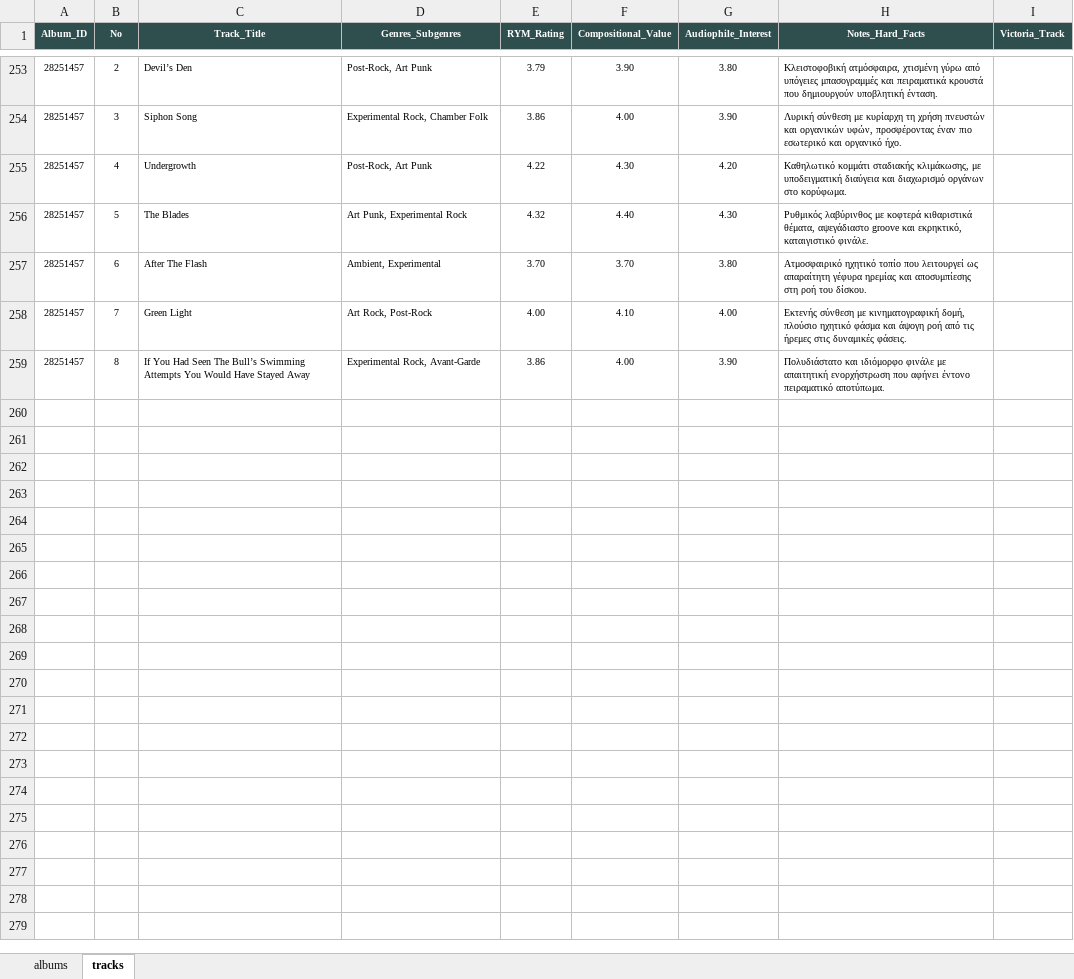
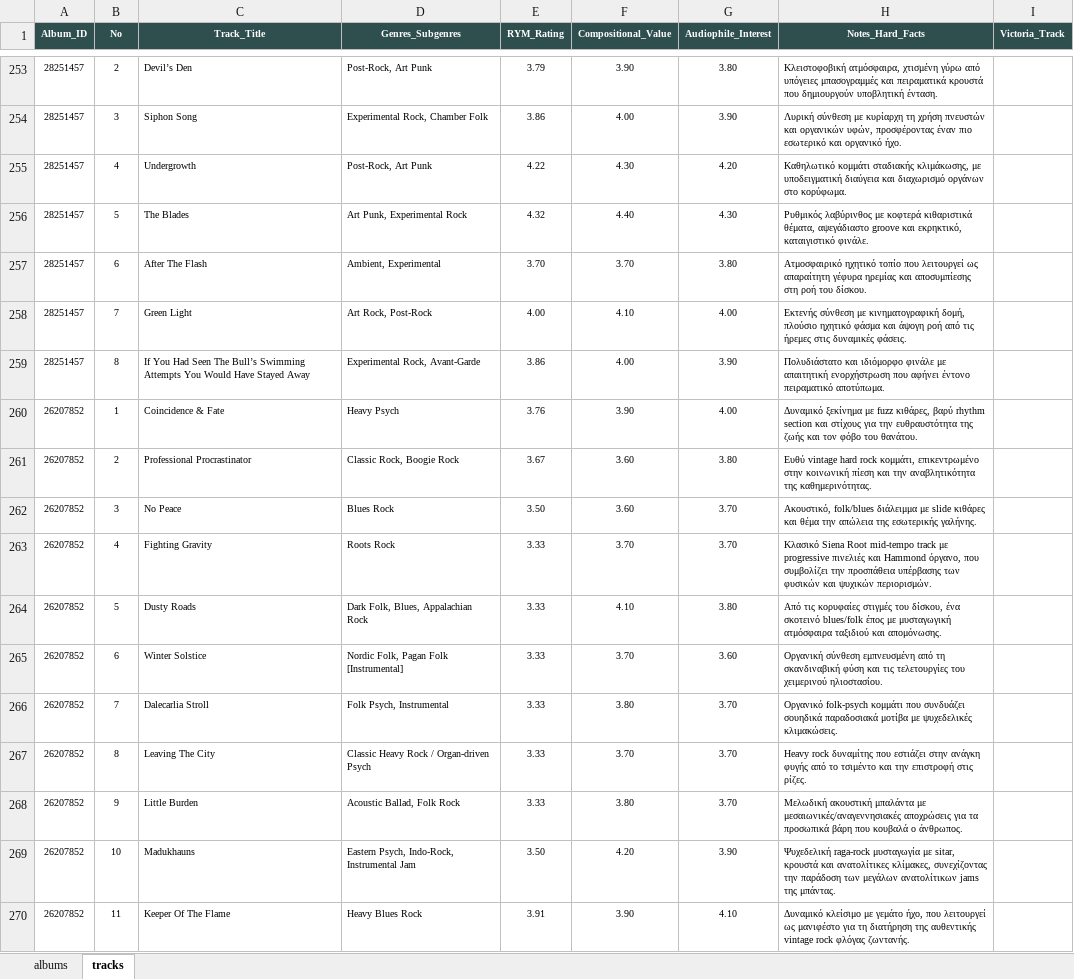
Before and after one commit to blueaegean/music-archive, an Excel workbook: albums_analysis_fixed.xlsx, sheet tracks, drawn as a sheet; only a part is shown, gaps mark what is left out; values as stored, in another font and other column widths than the file's, no borders; the diff names each change by its address in the sheet, - before the commit and + after, or states it on an @@ line.

Commit message:
Add files via upload

```diff
--- a/albums_analysis_fixed.xlsx (sheet tracks)
+++ b/albums_analysis_fixed.xlsx (sheet tracks)
+row 260: 26207852 | 1 | Coincidence & Fate | Heavy Psych | 3.76 | 3.90 | 4.00 | Δυναμικό ξεκίνημα με fuzz κιθάρες, βαρύ rhythm section και στίχους για την ευθραυστότητα της ζωής και τον φόβο του θανάτου.
+row 261: 26207852 | 2 | Professional Procrastinator | Classic Rock, Boogie Rock | 3.67 | 3.60 | 3.80 | Ευθύ vintage hard rock κομμάτι, επικεντρωμένο στην κοινωνική πίεση και την αναβλητικότητα της καθημερινότητας.
+row 262: 26207852 | 3 | No Peace | Blues Rock | 3.50 | 3.60 | 3.70 | Ακουστικό, folk/blues διάλειμμα με slide κιθάρες και θέμα την απώλεια της εσωτερικής γαλήνης.
+row 263: 26207852 | 4 | Fighting Gravity | Roots Rock | 3.33 | 3.70 | 3.70 | Κλασικό Siena Root mid-tempo track με progressive πινελιές και Hammond όργανο, που συμβολίζει την προσπάθεια υπέρβασης των φυσικών και ψυχικών περιορισμών.
+row 264: 26207852 | 5 | Dusty Roads | Dark Folk, Blues, Appalachian Rock | 3.33 | 4.10 | 3.80 | Από τις κορυφαίες στιγμές του δίσκου, ένα σκοτεινό blues/folk έπος με μυσταγωγική ατμόσφαιρα ταξιδιού και απομόνωσης.
+row 265: 26207852 | 6 | Winter Solstice | Nordic Folk, Pagan Folk [Instrumental] | 3.33 | 3.70 | 3.60 | Οργανική σύνθεση εμπνευσμένη από τη σκανδιναβική φύση και τις τελετουργίες του χειμερινού ηλιοστασίου.
+row 266: 26207852 | 7 | Dalecarlia Stroll | Folk Psych, Instrumental | 3.33 | 3.80 | 3.70 | Οργανικό folk-psych κομμάτι που συνδυάζει σουηδικά παραδοσιακά μοτίβα με ψυχεδελικές κλιμακώσεις.
+row 267: 26207852 | 8 | Leaving The City | Classic Heavy Rock / Organ-driven Psych | 3.33 | 3.70 | 3.70 | Heavy rock δυναμίτης που εστιάζει στην ανάγκη φυγής από το τσιμέντο και την επιστροφή στις ρίζες.
+row 268: 26207852 | 9 | Little Burden | Acoustic Ballad, Folk Rock | 3.33 | 3.80 | 3.70 | Μελωδική ακουστική μπαλάντα με μεσαιωνικές/αναγεννησιακές αποχρώσεις για τα προσωπικά βάρη που κουβαλά ο άνθρωπος.
+row 269: 26207852 | 10 | Madukhauns | Eastern Psych, Indo-Rock, Instrumental Jam | 3.50 | 4.20 | 3.90 | Ψυχεδελική raga-rock μυσταγωγία με sitar, κρουστά και ανατολίτικες κλίμακες, συνεχίζοντας την παράδοση των μεγάλων ανατολίτικων jams της μπάντας.
+row 270: 26207852 | 11 | Keeper Of The Flame | Heavy Blues Rock | 3.91 | 3.90 | 4.10 | Δυναμικό κλείσιμο με γεμάτο ήχο, που λειτουργεί ως μανιφέστο για τη διατήρηση της αυθεντικής vintage rock φλόγας ζωντανής.
```
Also changed, not shown: sheet albums.
